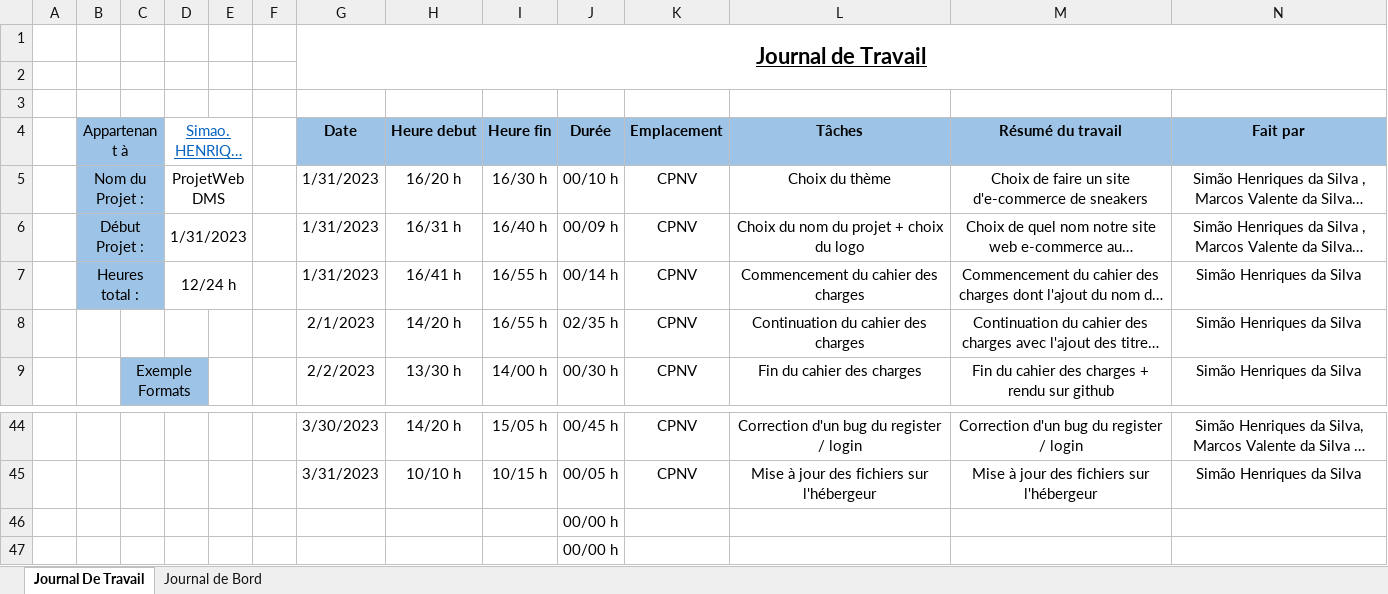
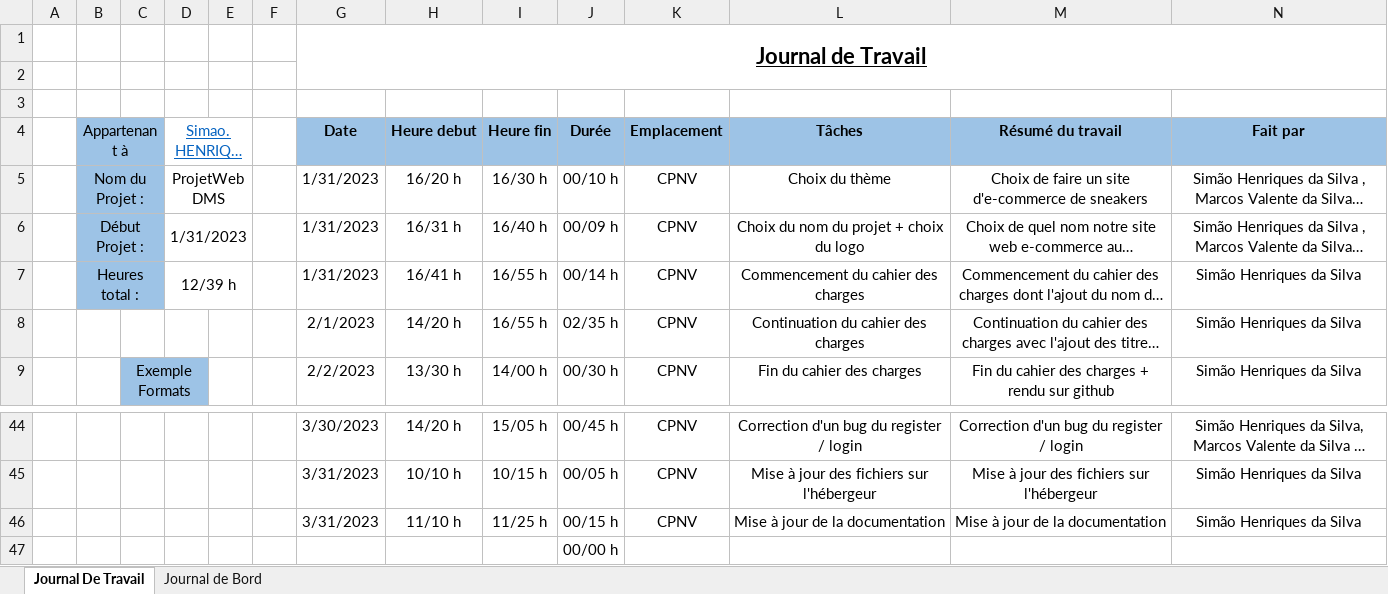
Before and after one commit to CPNV-Diego/ProjetWebDMS, an Excel workbook: Documentation/JournalDeTravailEtBordDMS_SimaoHenriquesDaSilva.xlsx, sheet Journal De Travail, drawn as a sheet; only a part is shown, gaps mark what is left out; long unchanged cells end in …; values as stored, in another font and other column widths than the file's, no borders; table styles not drawn; removed rows and columns are numbered as before the commit, all else as after; the diff names each change by its address in the sheet, - before the commit and + after, or states it on an @@ line.

Commit message:
Mise à jour de la documentation.
Mise à jour de la documentation avec la mise à jour dujournal de travail également

```diff
--- a/Documentation/JournalDeTravailEtBordDMS_SimaoHenriquesDaSilva.xlsx (sheet Journal De Travail)
+++ b/Documentation/JournalDeTravailEtBordDMS_SimaoHenriquesDaSilva.xlsx (sheet Journal De Travail)
-D7 (Simao.HENRIQUES-SILVA@cpnv.ch): 12/24 h
+D7 (Simao.HENRIQUES-SILVA@cpnv.ch): 12/39 h
-row 46:  |  |  |  |  |  |  |  |  | 00/00 h
+row 46:  |  |  |  |  |  | 3/31/2023 | 11/10 h | 11/25 h | 00/15 h | CPNV | Mise à jour de la documentation | Mise à jour de la documentation | Simão Henriques da Silva
```
Also changed, not shown: 4 other files.
